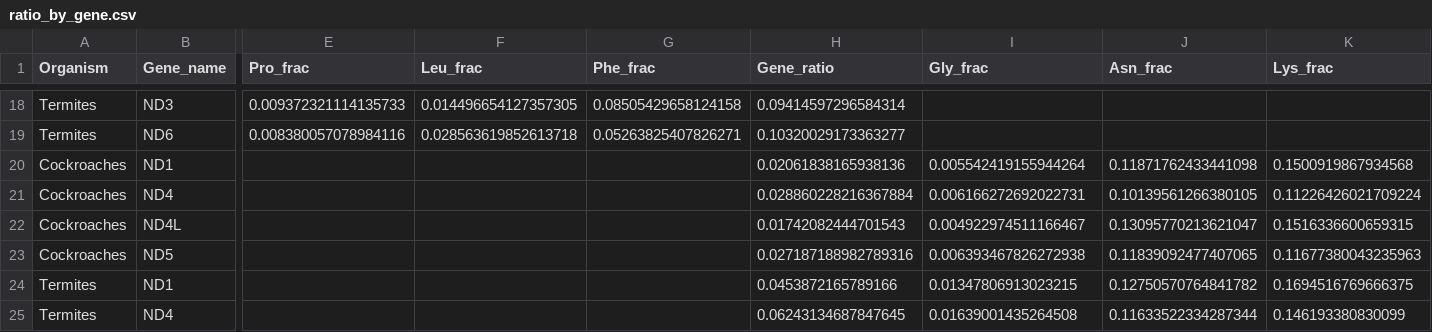
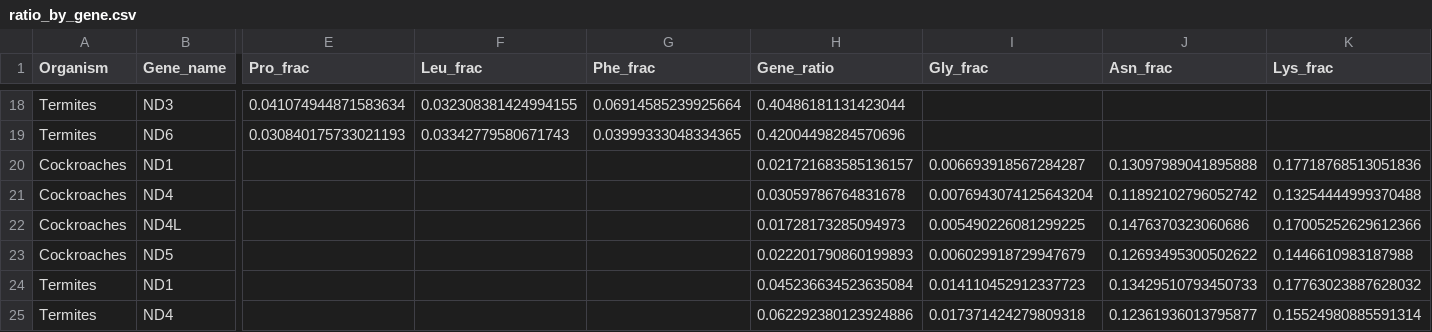
Before and after one commit to mitoclub/mutspec_insecta_paper, a CSV file: data/ratio_by_gene.csv, drawn as a sheet; only a part is shown, gaps mark what is left out; the diff covers the shown part only; the diff names each change by its address in the sheet, - before the commit and + after, or states it on an @@ line.

```diff
--- a/data/ratio_by_gene.csv
+++ b/data/ratio_by_gene.csv
-E18 (Pro_frac): 0.009372321114135733
+E18 (Pro_frac): 0.041074944871583634
-F18 (Leu_frac): 0.014496654127357305
+F18 (Leu_frac): 0.032308381424994155
-G18 (Phe_frac): 0.08505429658124158
+G18 (Phe_frac): 0.06914585239925664
-H18 (Gene_ratio): 0.09414597296584314
+H18 (Gene_ratio): 0.40486181131423044
-E19 (Pro_frac): 0.008380057078984116
+E19 (Pro_frac): 0.030840175733021193
-F19 (Leu_frac): 0.028563619852613718
+F19 (Leu_frac): 0.03342779580671743
-G19 (Phe_frac): 0.05263825407826271
+G19 (Phe_frac): 0.03999333048334365
-H19 (Gene_ratio): 0.10320029173363277
+H19 (Gene_ratio): 0.42004498284570696
-H20 (Gene_ratio): 0.02061838165938136
+H20 (Gene_ratio): 0.021721683585136157
-I20 (Gly_frac): 0.005542419155944264
+I20 (Gly_frac): 0.006693918567284287
-J20 (Asn_frac): 0.11871762433441098
+J20 (Asn_frac): 0.13097989041895888
-K20 (Lys_frac): 0.1500919867934568
+K20 (Lys_frac): 0.17718768513051836
-H21 (Gene_ratio): 0.028860228216367884
+H21 (Gene_ratio): 0.03059786764831678
-I21 (Gly_frac): 0.006166272692022731
+I21 (Gly_frac): 0.0076943074125643204
-J21 (Asn_frac): 0.10139561266380105
+J21 (Asn_frac): 0.11892102796052742
-K21 (Lys_frac): 0.11226426021709224
+K21 (Lys_frac): 0.13254444999370488
-H22 (Gene_ratio): 0.01742082444701543
+H22 (Gene_ratio): 0.01728173285094973
-I22 (Gly_frac): 0.004922974511166467
+I22 (Gly_frac): 0.005490226081299225
-J22 (Asn_frac): 0.13095770213621047
+J22 (Asn_frac): 0.1476370323060686
-K22 (Lys_frac): 0.1516336600659315
+K22 (Lys_frac): 0.17005252629612366
-H23 (Gene_ratio): 0.027187188982789316
+H23 (Gene_ratio): 0.022201790860199893
-I23 (Gly_frac): 0.006393467826272938
+I23 (Gly_frac): 0.006029918729947679
-J23 (Asn_frac): 0.11839092477407065
+J23 (Asn_frac): 0.12693495300502622
-K23 (Lys_frac): 0.11677380043235963
+K23 (Lys_frac): 0.1446610983187988
-H24 (Gene_ratio): 0.0453872165789166
+H24 (Gene_ratio): 0.045236634523635084
-I24 (Gly_frac): 0.01347806913023215
+I24 (Gly_frac): 0.014110452912337723
-J24 (Asn_frac): 0.12750570764841782
+J24 (Asn_frac): 0.13429510793450733
-K24 (Lys_frac): 0.1694516769666375
+K24 (Lys_frac): 0.17763023887628032
-H25 (Gene_ratio): 0.06243134687847645
+H25 (Gene_ratio): 0.062292380123924886
-I25 (Gly_frac): 0.01639001435264508
+I25 (Gly_frac): 0.017371424279809318
-J25 (Asn_frac): 0.11633522334287344
+J25 (Asn_frac): 0.12361936013795877
-K25 (Lys_frac): 0.146193380830099
+K25 (Lys_frac): 0.15524980885591314
```
Also changed, not shown: 72 edited cells elsewhere in this file, 2 other files.
